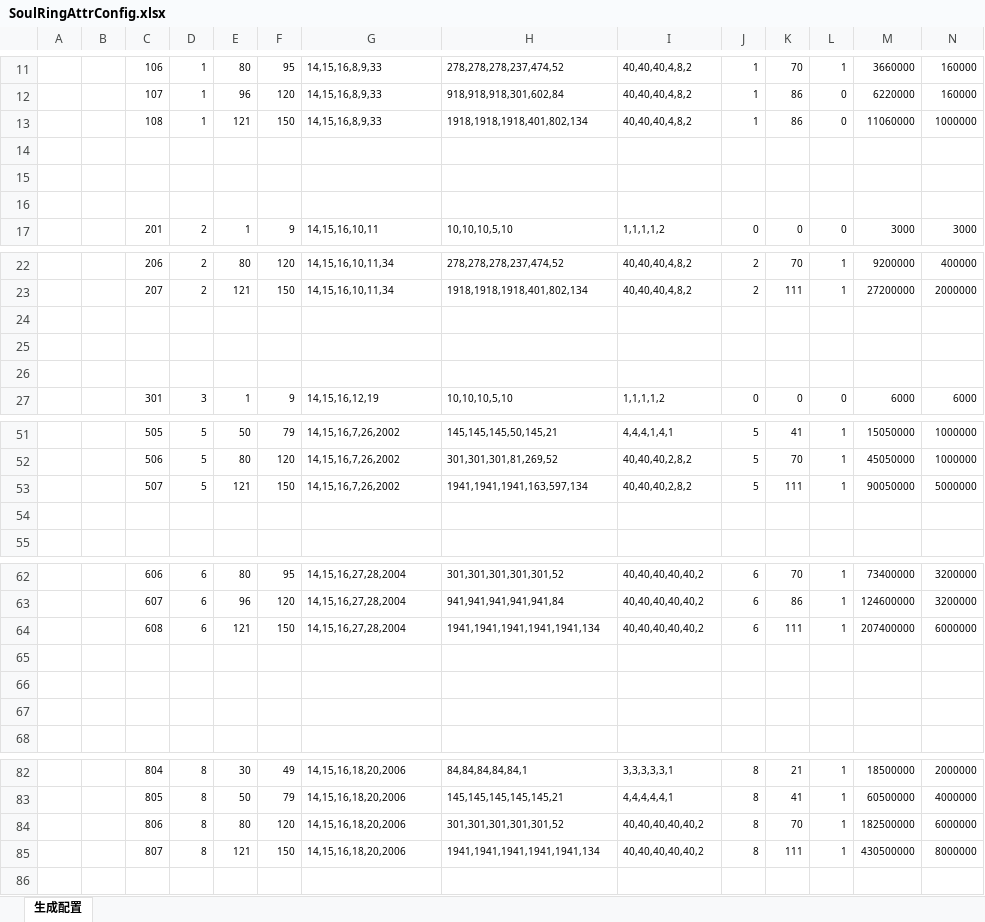
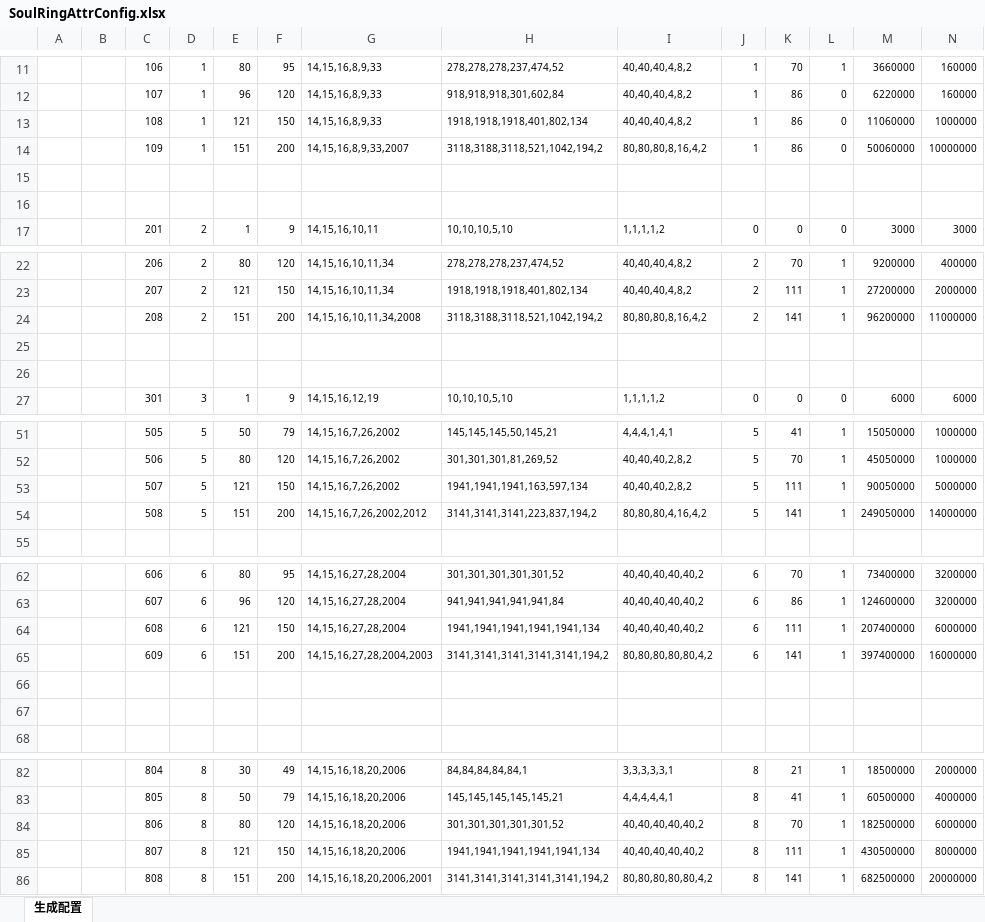
Before and after one commit to wokanjianyang/WrittenLegend, an Excel workbook: Excel/SoulRingAttrConfig.xlsx, sheet 生成配置, drawn as a sheet; only a part is shown, gaps mark what is left out; values as stored, in another font and other column widths than the file's, no borders; rows hold the shown columns only; the diff covers the shown part only; the diff names each change by its address in the sheet, - before the commit and + after, or states it on an @@ line.

```diff
--- a/Excel/SoulRingAttrConfig.xlsx (sheet 生成配置)
+++ b/Excel/SoulRingAttrConfig.xlsx (sheet 生成配置)
-row 14: (empty)
+row 14:  |  | 109 | 1 | 151 | 200 | 14,15,16,8,9,33,2007 | 3118,3188,3118,521,1042,194,2 | 80,80,80,8,16,4,2 | 1 | 86 | 0 | 50060000 | 10000000
-row 24: (empty)
+row 24:  |  | 208 | 2 | 151 | 200 | 14,15,16,10,11,34,2008 | 3118,3188,3118,521,1042,194,2 | 80,80,80,8,16,4,2 | 2 | 141 | 1 | 96200000 | 11000000
-row 54: (empty)
+row 54:  |  | 508 | 5 | 151 | 200 | 14,15,16,7,26,2002,2012 | 3141,3141,3141,223,837,194,2 | 80,80,80,4,16,4,2 | 5 | 141 | 1 | 249050000 | 14000000
-row 65: (empty)
+row 65:  |  | 609 | 6 | 151 | 200 | 14,15,16,27,28,2004,2003 | 3141,3141,3141,3141,3141,194,2 | 80,80,80,80,80,4,2 | 6 | 141 | 1 | 397400000 | 16000000
+row 86:  |  | 808 | 8 | 151 | 200 | 14,15,16,18,20,2006,2001 | 3141,3141,3141,3141,3141,194,2 | 80,80,80,80,80,4,2 | 8 | 141 | 1 | 682500000 | 20000000
```
Also changed, not shown: 42 edited cells elsewhere in this sheet, Excel/ItemConfig.xlsx, 13 other files.
